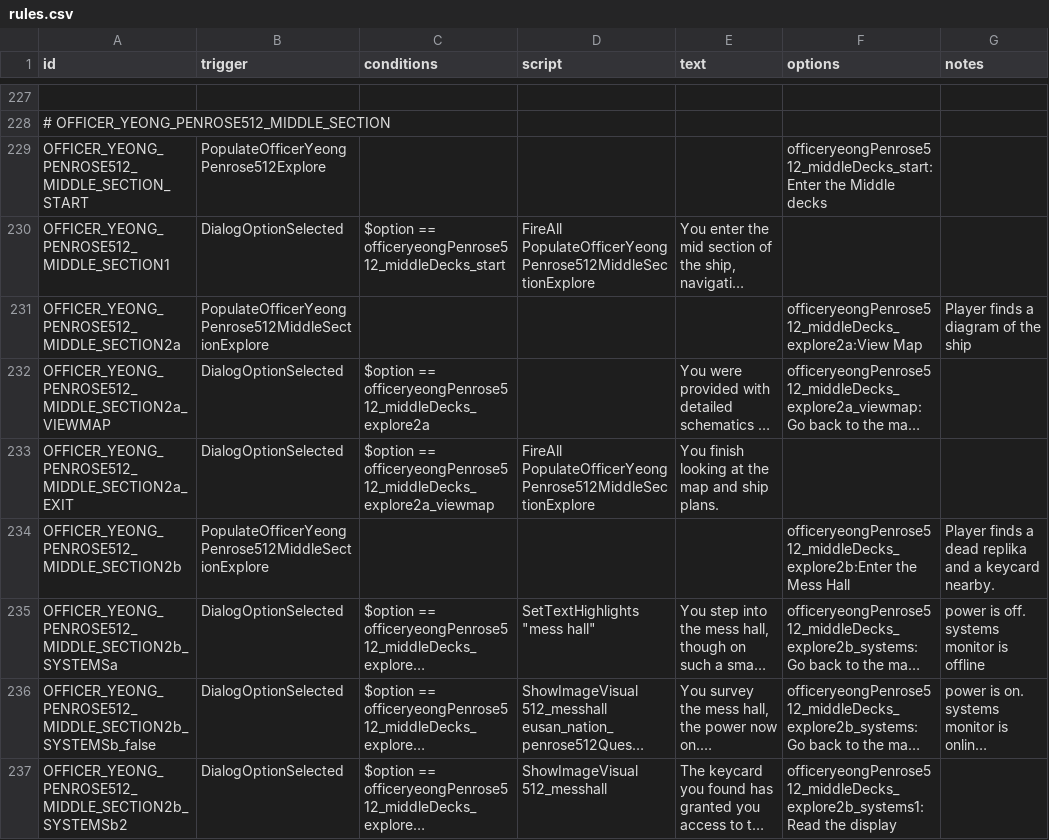
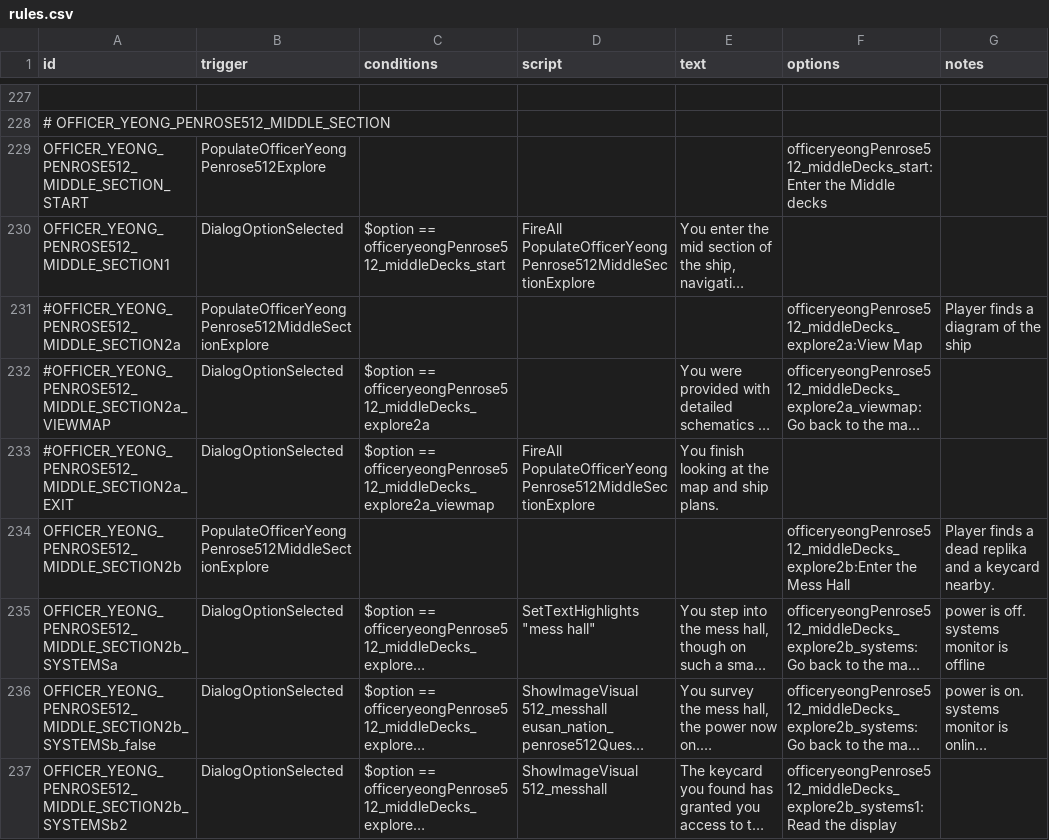
Before and after one commit to naslee2/SignalisMod, a CSV file: data/campaign/rules.csv, drawn as a sheet; only a part is shown, gaps mark what is left out; long unchanged cells end in …; the diff names each change by its address in the sheet, - before the commit and + after, or states it on an @@ line.

Commit message:
updating rules csv

```diff
--- a/data/campaign/rules.csv
+++ b/data/campaign/rules.csv
-A231 (id): OFFICER_YEONG_PENROSE512_MIDDLE_SECTION2a
+A231 (id): #OFFICER_YEONG_PENROSE512_MIDDLE_SECTION2a
-A232 (id): OFFICER_YEONG_PENROSE512_MIDDLE_SECTION2a_VIEWMAP
+A232 (id): #OFFICER_YEONG_PENROSE512_MIDDLE_SECTION2a_VIEWMAP
-A233 (id): OFFICER_YEONG_PENROSE512_MIDDLE_SECTION2a_EXIT
+A233 (id): #OFFICER_YEONG_PENROSE512_MIDDLE_SECTION2a_EXIT
```
